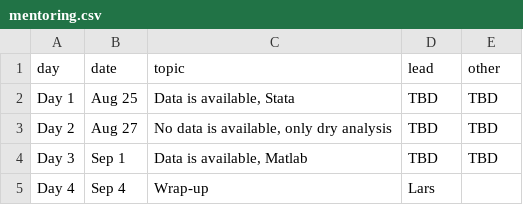
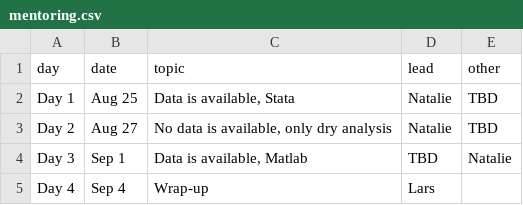
Before and after one commit to labordynamicsinstitute/replicability-training, a CSV file: _data/mentoring.csv, drawn as a sheet.

Commit message:
Adding peer mentor names

```diff
--- a/_data/mentoring.csv
+++ b/_data/mentoring.csv
@@ -1,5 +1,5 @@
 day,date,topic,lead,other
-Day 1,Aug 25,"Data is available, Stata",TBD,TBD
-Day 2,Aug 27,"No data is available, only dry analysis",TBD,TBD
-Day 3,Sep 1,"Data is available, Matlab",TBD,TBD
+Day 1,Aug 25,"Data is available, Stata",Natalie,TBD
+Day 2,Aug 27,"No data is available, only dry analysis",Natalie,TBD
+Day 3,Sep 1,"Data is available, Matlab",TBD,Natalie
 Day 4,Sep 4,"Wrap-up",Lars,
```
